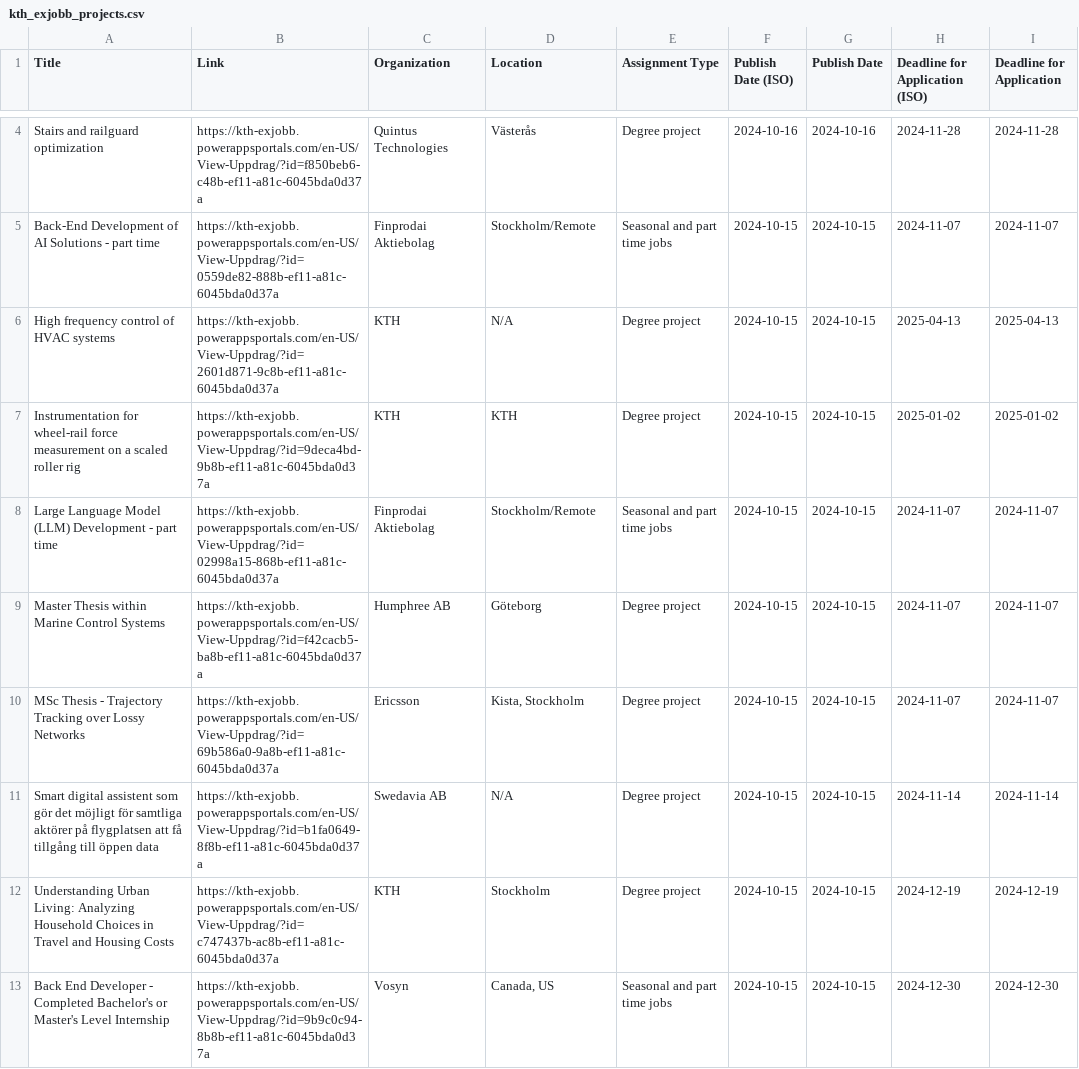
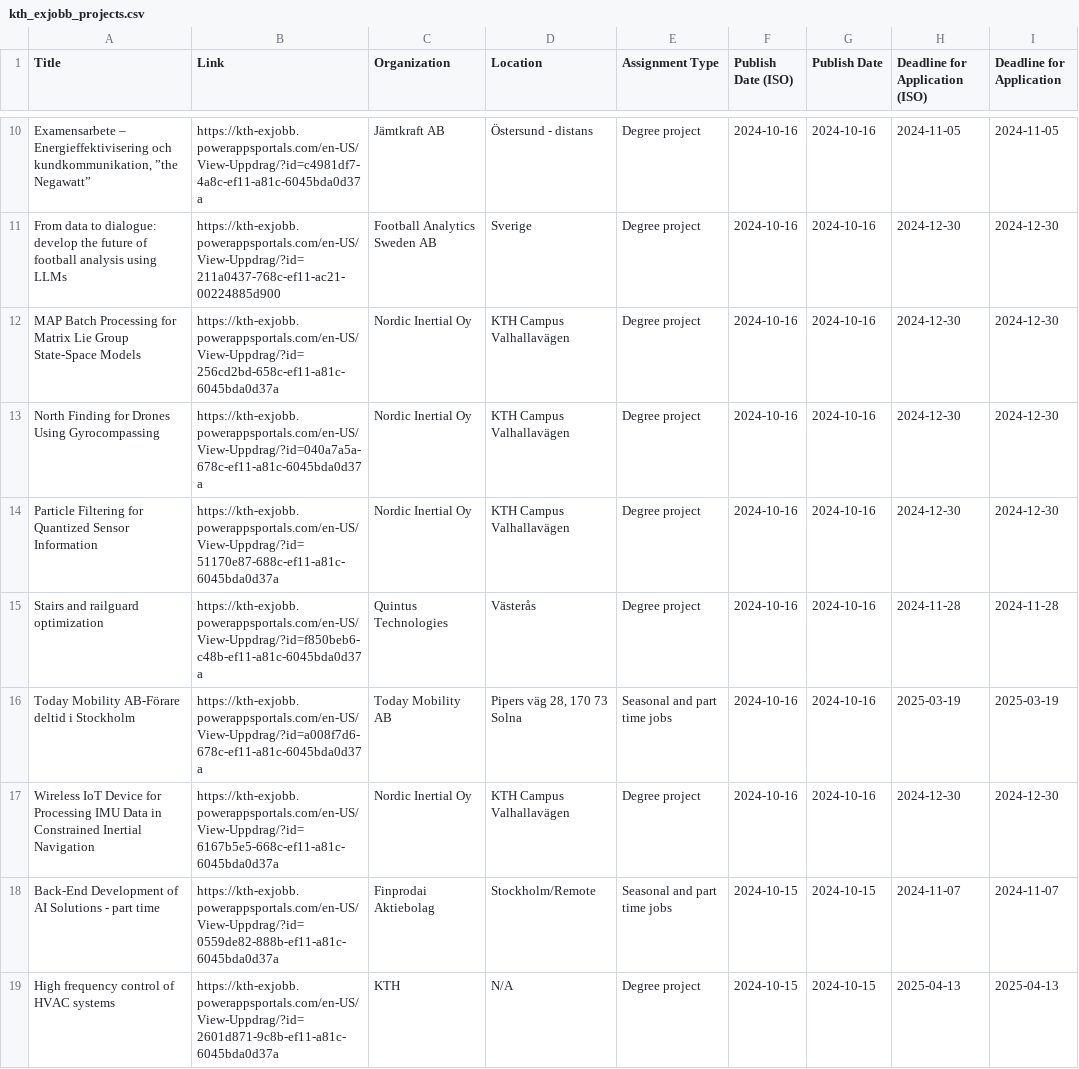
Before and after one commit to Qervas/exjobb, a CSV file: data/kth_exjobb_projects.csv, drawn as a sheet; only a part is shown, gaps mark what is left out; the shorter side is filled out with more unchanged rows; the diff covers the shown part only; the diff names each change by its address in the sheet, - before the commit and + after, or states it on an @@ line.

```diff
--- a/data/kth_exjobb_projects.csv
+++ b/data/kth_exjobb_projects.csv
+row 10: Examensarbete – Energieffektivisering och kundkommunikation, ”the Negawatt” | https://kth-exjobb.powerappsportals.com/en-US/View-Uppdrag/?id=c4981df7-4a8c-ef11-a81c-6045bda0d37a | Jämtkraft AB | Östersund - distans | Degree project | 2024-10-16 | 2024-10-16 | 2024-11-05 | 2024-11-05
+row 11: From data to dialogue: develop the future of football analysis using LLMs | https://kth-exjobb.powerappsportals.com/en-US/View-Uppdrag/?id=211a0437-768c-ef11-ac21-00224885d900 | Football Analytics Sweden AB | Sverige | Degree project | 2024-10-16 | 2024-10-16 | 2024-12-30 | 2024-12-30
+row 12: MAP Batch Processing for Matrix Lie Group State-Space Models | https://kth-exjobb.powerappsportals.com/en-US/View-Uppdrag/?id=256cd2bd-658c-ef11-a81c-6045bda0d37a | Nordic Inertial Oy | KTH Campus Valhallavägen | Degree project | 2024-10-16 | 2024-10-16 | 2024-12-30 | 2024-12-30
+row 13: North Finding for Drones Using Gyrocompassing | https://kth-exjobb.powerappsportals.com/en-US/View-Uppdrag/?id=040a7a5a-678c-ef11-a81c-6045bda0d37a | Nordic Inertial Oy | KTH Campus Valhallavägen | Degree project | 2024-10-16 | 2024-10-16 | 2024-12-30 | 2024-12-30
+row 14: Particle Filtering for Quantized Sensor Information | https://kth-exjobb.powerappsportals.com/en-US/View-Uppdrag/?id=51170e87-688c-ef11-a81c-6045bda0d37a | Nordic Inertial Oy | KTH Campus Valhallavägen | Degree project | 2024-10-16 | 2024-10-16 | 2024-12-30 | 2024-12-30
+row 16: Today Mobility AB-Förare deltid i Stockholm | https://kth-exjobb.powerappsportals.com/en-US/View-Uppdrag/?id=a008f7d6-678c-ef11-a81c-6045bda0d37a | Today Mobility AB | Pipers väg 28, 170 73 Solna | Seasonal and part time jobs | 2024-10-16 | 2024-10-16 | 2025-03-19 | 2025-03-19
+row 17: Wireless IoT Device for Processing IMU Data in Constrained Inertial Navigation | https://kth-exjobb.powerappsportals.com/en-US/View-Uppdrag/?id=6167b5e5-668c-ef11-a81c-6045bda0d37a | Nordic Inertial Oy | KTH Campus Valhallavägen | Degree project | 2024-10-16 | 2024-10-16 | 2024-12-30 | 2024-12-30
```
Also changed, not shown: 7 added rows and 3 removed rows elsewhere in this file, 1 other file.
